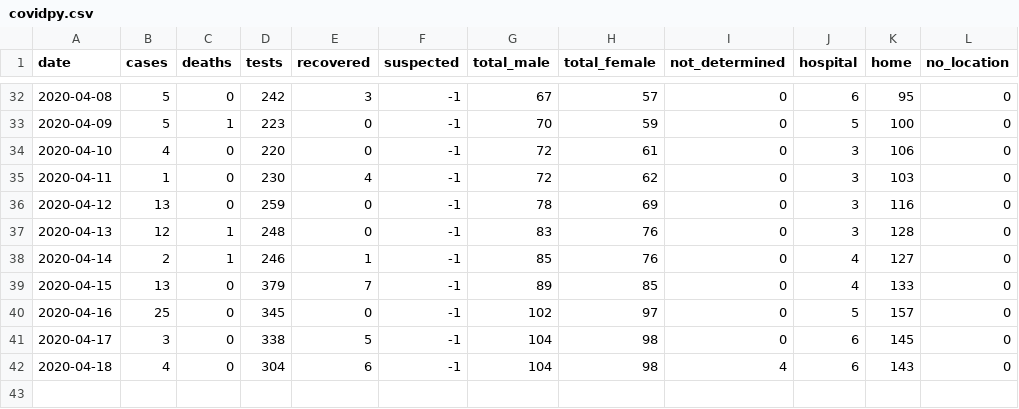
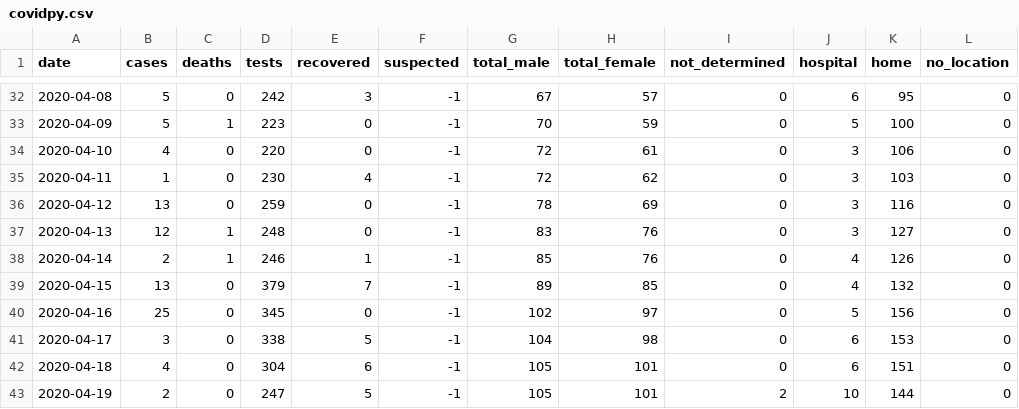
Before and after one commit to torresmateo/covidpy-rest, a CSV file: data/covidpy.csv, drawn as a sheet; only a part is shown, gaps mark what is left out; the diff names each change by its address in the sheet, - before the commit and + after, or states it on an @@ line.

Commit message:
update data

```diff
--- a/data/covidpy.csv
+++ b/data/covidpy.csv
-K37 (home): 128
+K37 (home): 127
-K38 (home): 127
+K38 (home): 126
-K39 (home): 133
+K39 (home): 132
-K40 (home): 157
+K40 (home): 156
-K41 (home): 145
+K41 (home): 153
-G42 (total_male): 104
+G42 (total_male): 105
-H42 (total_female): 98
+H42 (total_female): 101
-I42 (not_determined): 4
+I42 (not_determined): 0
-K42 (home): 143
+K42 (home): 151
+row 43: 2020-04-19 | 2 | 0 | 247 | 5 | -1 | 105 | 101 | 2 | 10 | 144 | 0
```
